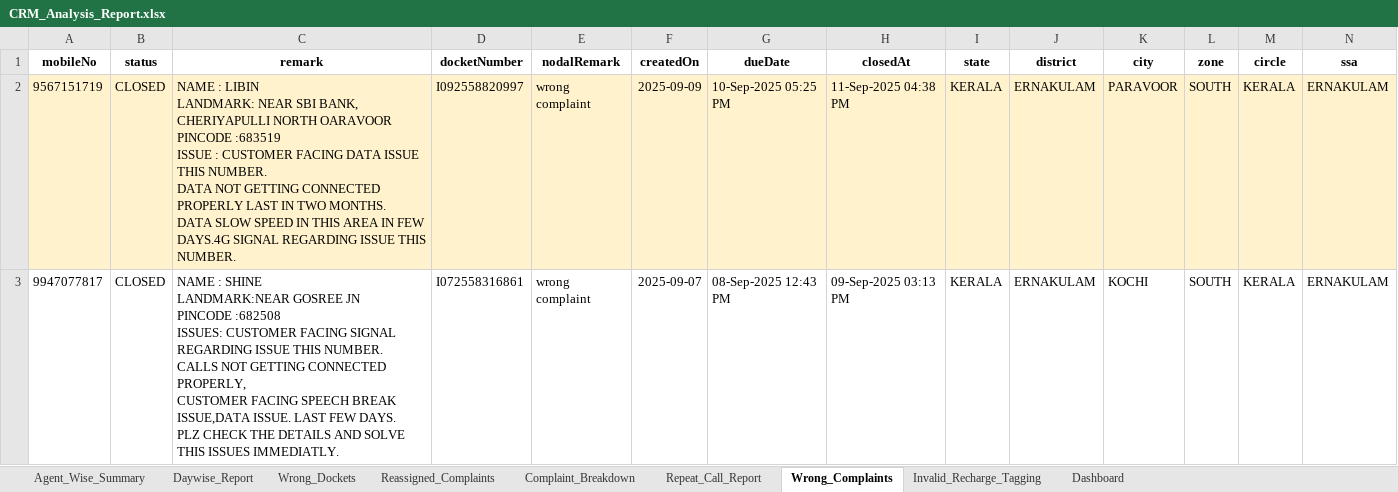
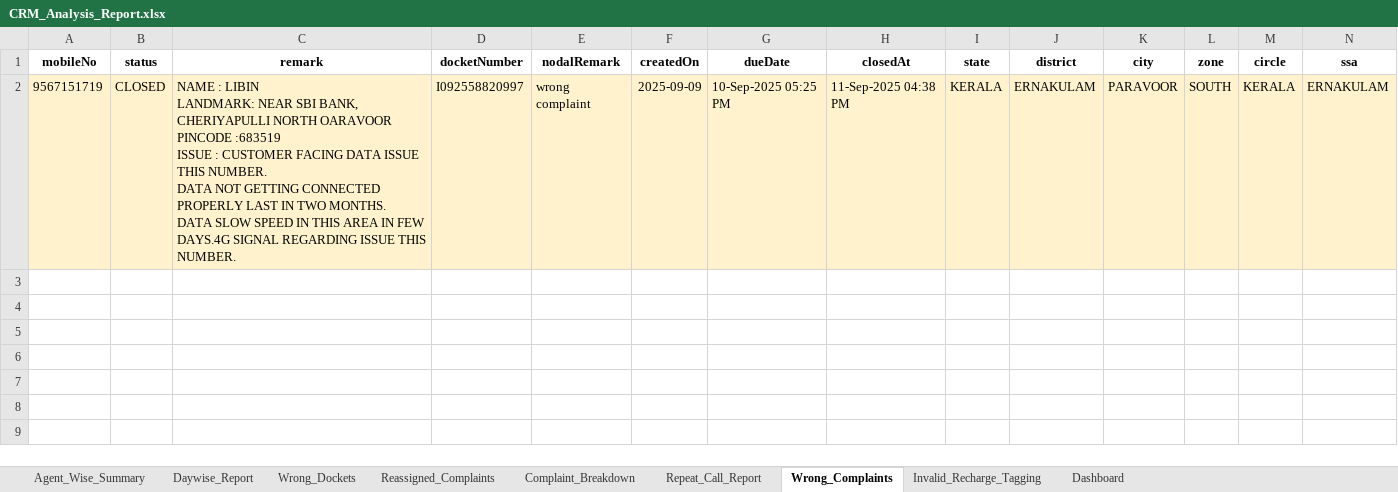
Before and after one commit to jijoshaji1993-hub/crm-dashboard, an Excel workbook: CRM_Analysis_Report.xlsx, sheet Wrong_Complaints, drawn as a sheet; only a part is shown; values as stored, in another font and other column widths than the file's, no borders; rows hold the shown columns only; ↵ is a line break in a cell; the diff names each change by its address in the sheet, - before the commit and + after, or states it on an @@ line.

```diff
--- a/CRM_Analysis_Report.xlsx (sheet Wrong_Complaints)
+++ b/CRM_Analysis_Report.xlsx (sheet Wrong_Complaints)
-row 3: 9947077817 | CLOSED | NAME : SHINE ↵ LANDMARK:NEAR GOSREE JN ↵ PINCODE :682508 ↵ ISSUES: CUSTOMER FACING SIGNAL REGARDING ISSUE THIS NUMBER. CALLS NOT GETTING CONNECTED PROPERLY, ↵ CUSTOMER FACING SPEECH BREAK ISSUE,DATA ISSUE. LAST FEW DAYS. ↵ PLZ CHECK THE DETAILS AND SOLVE THIS ISSUES IMMEDIATLY. | I072558316861 | wrong complaint | 2025-09-07 | 08-Sep-2025 12:43 PM | 09-Sep-2025 03:13 PM | KERALA | ERNAKULAM | KOCHI | SOUTH | KERALA | ERNAKULAM
```
Also changed, not shown: sheet Reassigned_Complaints, sheet Wrong_Dockets, sheet Complaint_Breakdown, sheet Daywise_Report, sheet Invalid_Recharge_Tagging, sheet Repeat_Call_Report, charts or pictures.
